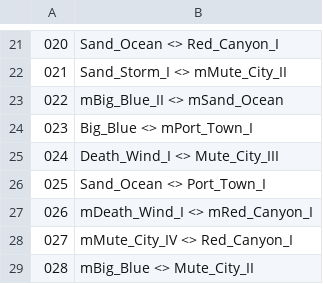
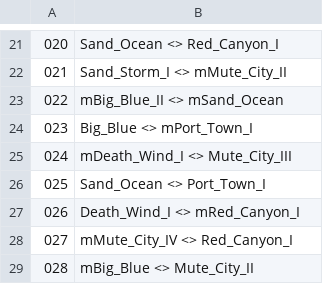
Before and after one commit to singapeng/pengbot99, a CSV file: config/ninetynine_schedule.csv, drawn as a sheet; only a part is shown, gaps mark what is left out.

Commit message:
- fix Death Wind I/Mirror Death Wind I line up in 99 mode (reported by SpringyRubber)

```diff
--- a/config/ninetynine_schedule.csv
+++ b/config/ninetynine_schedule.csv
@@ -24,5 +24,5 @@
 023,Big_Blue <> mPort_Town_I
-024,Death_Wind_I <> Mute_City_III
+024,mDeath_Wind_I <> Mute_City_III
 025,Sand_Ocean <> Port_Town_I
-026,mDeath_Wind_I <> mRed_Canyon_I
+026,Death_Wind_I <> mRed_Canyon_I
 027,mMute_City_IV <> Red_Canyon_I
```
